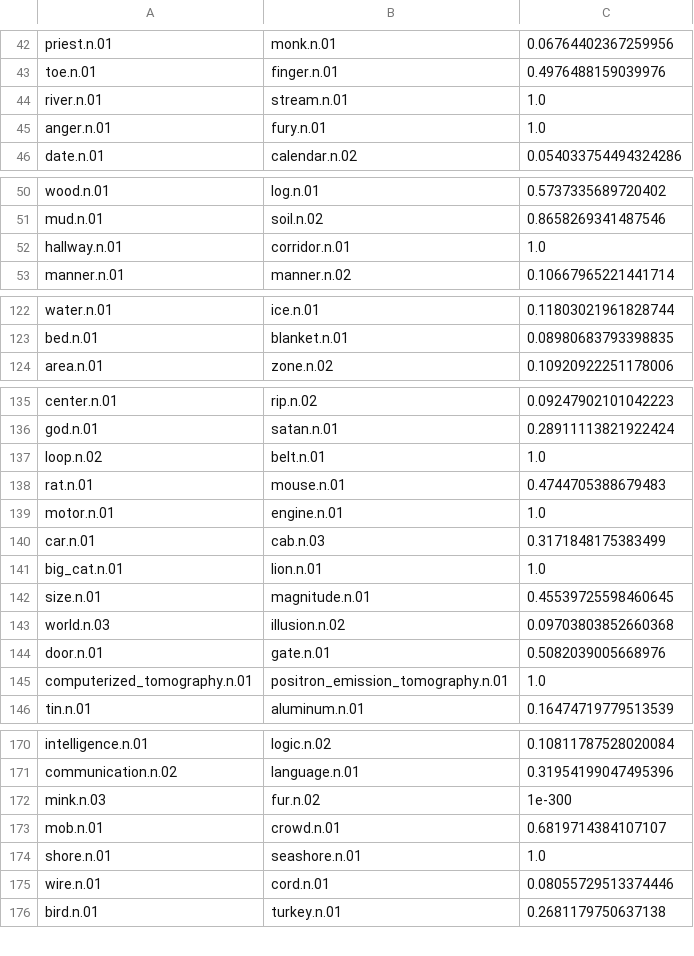
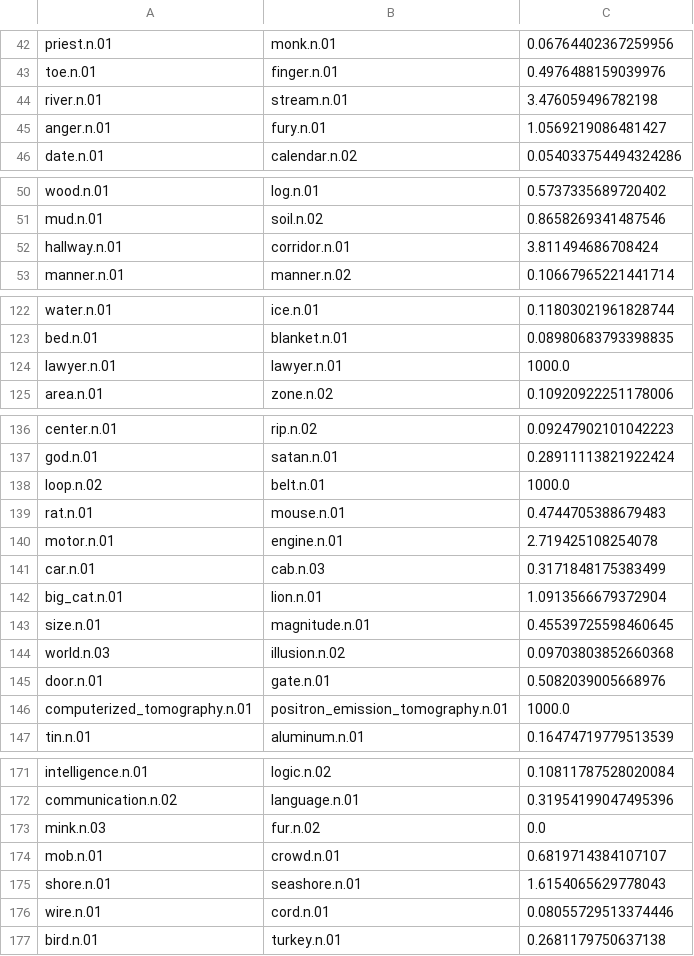
Before and after one commit to uhh-lt/path2vec, a TSV file: simlex/simlex_jcn_semcor.tsv, drawn as a sheet; only a part is shown, gaps mark what is left out; the diff covers the shown part only.

```diff
--- a/simlex/simlex_jcn_semcor.tsv
+++ b/simlex/simlex_jcn_semcor.tsv
@@ -43,4 +43,4 @@ priest.n.01	monk.n.01	0.06764402367259956
 toe.n.01	finger.n.01	0.4976488159039976
-river.n.01	stream.n.01	1.0
-anger.n.01	fury.n.01	1.0
+river.n.01	stream.n.01	3.476059496782198
+anger.n.01	fury.n.01	1.0569219086481427
 date.n.01	calendar.n.02	0.054033754494324286
@@ -51,3 +51,3 @@ wood.n.01	log.n.01	0.5737335689720402
 mud.n.01	soil.n.02	0.8658269341487546
-hallway.n.01	corridor.n.01	1.0
+hallway.n.01	corridor.n.01	3.811494686708424
 manner.n.01	manner.n.02	0.10667965221441714
@@ -123,2 +123,3 @@ water.n.01	ice.n.01	0.11803021961828744
 bed.n.01	blanket.n.01	0.08980683793398835
+lawyer.n.01	lawyer.n.01	1000.0
 area.n.01	zone.n.02	0.10920922251178006
@@ -136,7 +137,7 @@ center.n.01	rip.n.02	0.09247902101042223
 god.n.01	satan.n.01	0.28911113821922424
-loop.n.02	belt.n.01	1.0
+loop.n.02	belt.n.01	1000.0
 rat.n.01	mouse.n.01	0.4744705388679483
-motor.n.01	engine.n.01	1.0
+motor.n.01	engine.n.01	2.719425108254078
 car.n.01	cab.n.03	0.3171848175383499
-big_cat.n.01	lion.n.01	1.0
+big_cat.n.01	lion.n.01	1.0913566679372904
 size.n.01	magnitude.n.01	0.45539725598460645
@@ -144,3 +145,3 @@ world.n.03	illusion.n.02	0.09703803852660368
 door.n.01	gate.n.01	0.5082039005668976
-computerized_tomography.n.01	positron_emission_tomography.n.01	1.0
+computerized_tomography.n.01	positron_emission_tomography.n.01	1000.0
 tin.n.01	aluminum.n.01	0.16474719779513539
@@ -171,5 +172,5 @@ intelligence.n.01	logic.n.02	0.10811787528020084
 communication.n.02	language.n.01	0.31954199047495396
-mink.n.03	fur.n.02	1e-300
+mink.n.03	fur.n.02	0.0
 mob.n.01	crowd.n.01	0.6819714384107107
-shore.n.01	seashore.n.01	1.0
+shore.n.01	seashore.n.01	1.6154065629778043
 wire.n.01	cord.n.01	0.08055729513374446
```
Also changed, not shown: 19 edited cells elsewhere in this file, simlex/simlex_jcn_brown.tsv, 3 other files.
